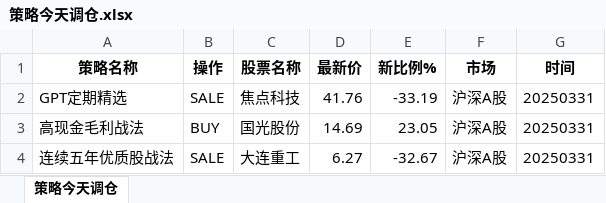
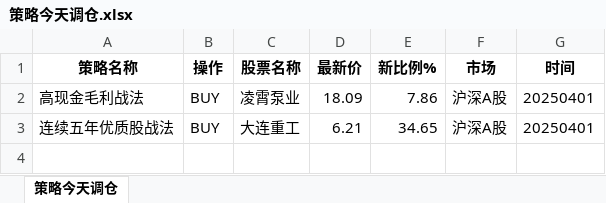
Before and after one commit to githubxander1/Investment, an Excel workbook: others/Investment/THS/AutoTrade/data/策略今天调仓.xlsx, sheet 策略今天调仓, drawn as a sheet; values as stored, in another font and other column widths than the file's, no borders; removed rows and columns are numbered as before the commit, all else as after; the diff names each change by its address in the sheet, - before the commit and + after, or states it on an @@ line.

```diff
--- a/others/Investment/THS/AutoTrade/data/策略今天调仓.xlsx (sheet 策略今天调仓)
+++ b/others/Investment/THS/AutoTrade/data/策略今天调仓.xlsx (sheet 策略今天调仓)
-row 2: GPT定期精选 | SALE | 焦点科技 | 41.76 | -33.19 | 沪深A股 | 20250331
-C2 (股票名称): 国光股份
+C2 (股票名称): 凌霄泵业
-D2 (最新价): 14.69
+D2 (最新价): 18.09
-E2 (新比例%): 23.05
+E2 (新比例%): 7.86
-G2:G3 (时间): 20250331
+G2:G3 (时间): 20250401
-B3 (操作): SALE
+B3 (操作): BUY
-D3 (最新价): 6.27
+D3 (最新价): 6.21
-E3 (新比例%): -32.67
+E3 (新比例%): 34.65
```
Also changed, not shown: 12 other files.
